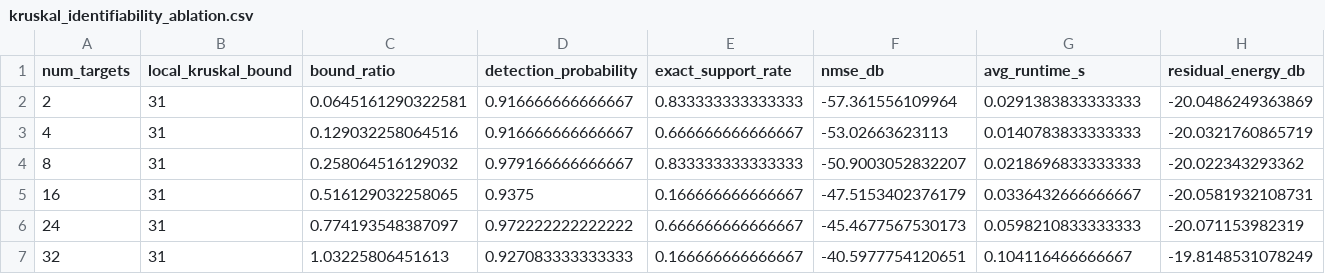
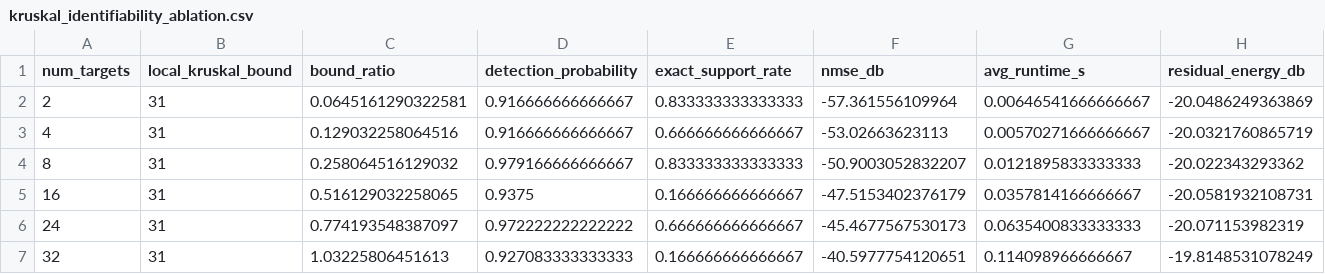
Before and after one commit to Adonis-0311/OFDM-MIMO-Project, a CSV file: Results/kruskal_identifiability_ablation/kruskal_identifiability_ablation.csv, drawn as a sheet.

```diff
--- a/Results/kruskal_identifiability_ablation/kruskal_identifiability_ablation.csv
+++ b/Results/kruskal_identifiability_ablation/kruskal_identifiability_ablation.csv
@@ -1,7 +1,7 @@
 num_targets,local_kruskal_bound,bound_ratio,detection_probability,exact_support_rate,nmse_db,avg_runtime_s,residual_energy_db
-2,31,0.0645161290322581,0.916666666666667,0.833333333333333,-57.361556109964,0.0291383833333333,-20.0486249363869
-4,31,0.129032258064516,0.916666666666667,0.666666666666667,-53.02663623113,0.0140783833333333,-20.0321760865719
-8,31,0.258064516129032,0.979166666666667,0.833333333333333,-50.9003052832207,0.0218696833333333,-20.022343293362
-16,31,0.516129032258065,0.9375,0.166666666666667,-47.5153402376179,0.0336432666666667,-20.0581932108731
-24,31,0.774193548387097,0.972222222222222,0.666666666666667,-45.4677567530173,0.0598210833333333,-20.071153982319
-32,31,1.03225806451613,0.927083333333333,0.166666666666667,-40.5977754120651,0.104116466666667,-19.8148531078249
+2,31,0.0645161290322581,0.916666666666667,0.833333333333333,-57.361556109964,0.00646541666666667,-20.0486249363869
+4,31,0.129032258064516,0.916666666666667,0.666666666666667,-53.02663623113,0.00570271666666667,-20.0321760865719
+8,31,0.258064516129032,0.979166666666667,0.833333333333333,-50.9003052832207,0.0121895833333333,-20.022343293362
+16,31,0.516129032258065,0.9375,0.166666666666667,-47.5153402376179,0.0357814166666667,-20.0581932108731
+24,31,0.774193548387097,0.972222222222222,0.666666666666667,-45.4677567530173,0.0635400833333333,-20.071153982319
+32,31,1.03225806451613,0.927083333333333,0.166666666666667,-40.5977754120651,0.114098966666667,-19.8148531078249
```
Also changed, not shown: Results/oversampling_offgrid_ablation/oversampling_offgrid_ablation.csv, 12 other files.
